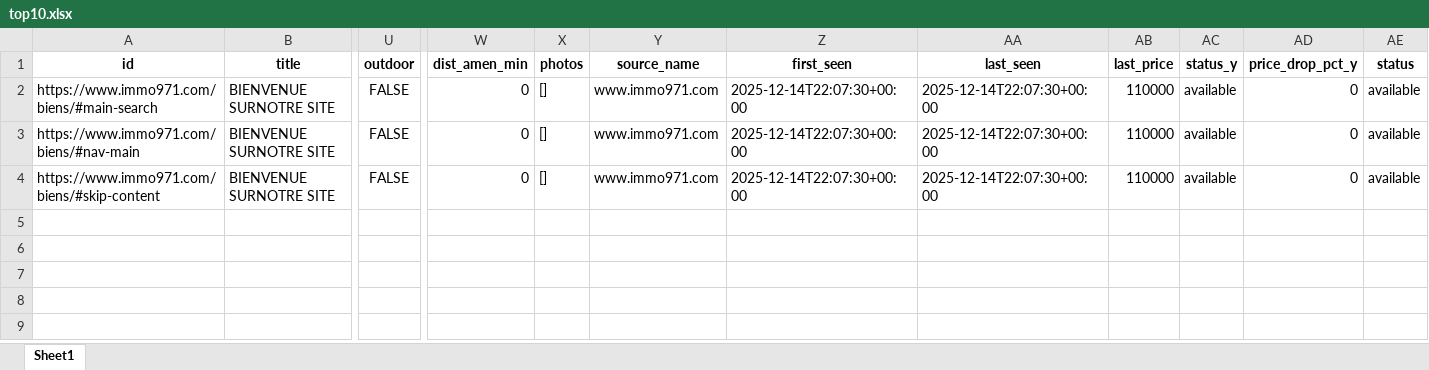
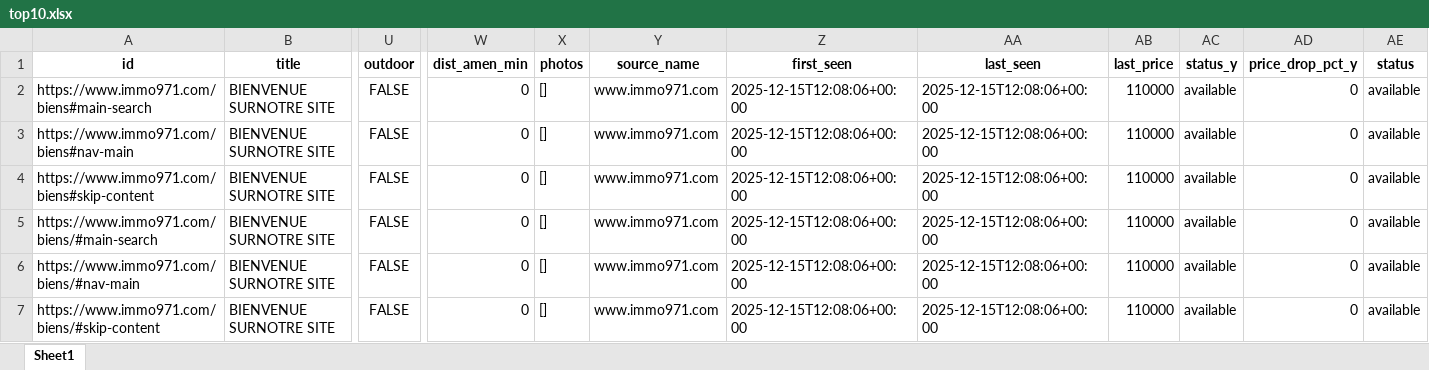
Before and after one commit to Zia971/immo-opportunit-s, an Excel workbook: output/top10.xlsx, sheet Sheet1, drawn as a sheet; only a part is shown, gaps mark what is left out; values as stored, in another font and other column widths than the file's, no borders; addresses are those after the commit; rows hold the shown columns only; the diff names each change by its address in the sheet, - before the commit and + after, or states it on an @@ line.

Commit message:
update outputs

```diff
--- a/output/top10.xlsx (sheet Sheet1)
+++ b/output/top10.xlsx (sheet Sheet1)
+row 2: https://www.immo971.com/biens#main-search | BIENVENUE SURNOTRE SITE | FALSE | 0 | [] | www.immo971.com | 2025-12-15T12:08:06+00:00 | 2025-12-15T12:08:06+00:00 | 110000 | available | 0 | available
+row 3: https://www.immo971.com/biens#nav-main | BIENVENUE SURNOTRE SITE | FALSE | 0 | [] | www.immo971.com | 2025-12-15T12:08:06+00:00 | 2025-12-15T12:08:06+00:00 | 110000 | available | 0 | available
+row 4: https://www.immo971.com/biens#skip-content | BIENVENUE SURNOTRE SITE | FALSE | 0 | [] | www.immo971.com | 2025-12-15T12:08:06+00:00 | 2025-12-15T12:08:06+00:00 | 110000 | available | 0 | available
-Z5:Z7 (first_seen): 2025-12-14T22:07:30+00:00
+Z5:Z7 (first_seen): 2025-12-15T12:08:06+00:00
-AA5:AA7 (last_seen): 2025-12-14T22:07:30+00:00
+AA5:AA7 (last_seen): 2025-12-15T12:08:06+00:00
```
